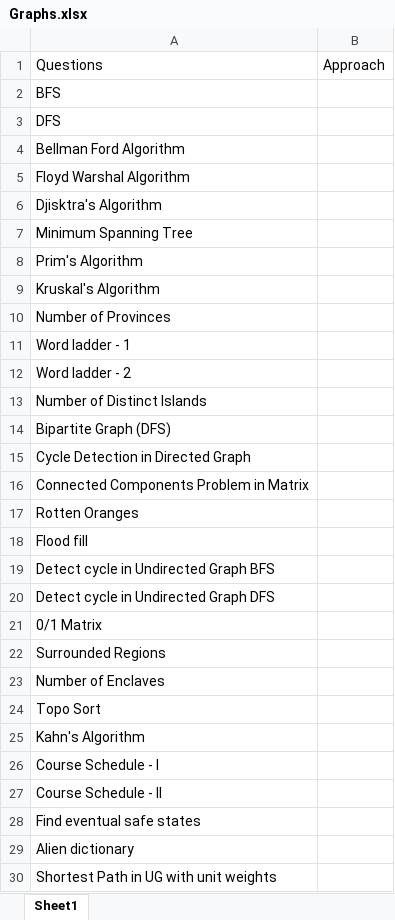
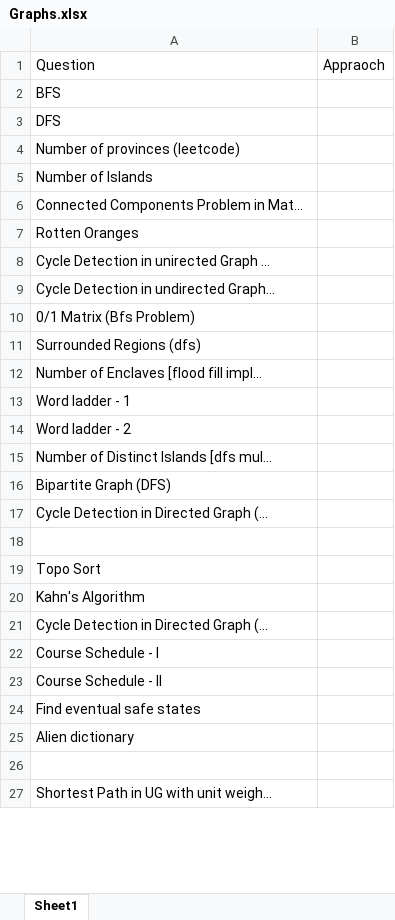
Before and after one commit to harshita-kaushik2/DSA, an Excel workbook: Revision Sheets/Graphs.xlsx, sheet Sheet1, drawn as a sheet; only a part is shown; values as stored, in another font and other column widths than the file's, no cell formats; removed rows and columns are numbered as before the commit, all else as after; the diff covers the shown part only; the diff names each change by its address in the sheet, - before the commit and + after, or states it on an @@ line.

```diff
--- a/Revision Sheets/Graphs.xlsx (sheet Sheet1)
+++ b/Revision Sheets/Graphs.xlsx (sheet Sheet1)
-A1: Questions
+A1: Question
-B1: Approach
+B1: Appraoch
-A4 (Question): Bellman Ford Algorithm
+A4 (Question): Number of provinces (leetcode)
-A5 (Question): Floyd Warshal Algorithm
+A5 (Question): Number of Islands
-A6 (Question): Djisktra's Algorithm
+A6 (Question): Connected Components Problem in Mat…
@@ row 17 moved to row 7: Rotten Oranges @@
-A8 (Question): Minimum Spanning Tree
+A8 (Question): Cycle Detection in unirected Graph …
-A9 (Question): Prim's Algorithm
+A9 (Question): Cycle Detection in undirected Graph…
-A10 (Question): Kruskal's Algorithm
+A10 (Question): 0/1 Matrix (Bfs Problem)
-A11 (Question): Number of Provinces
+A11 (Question): Surrounded Regions (dfs)
+row 12: Number of Enclaves [flood fill impl…
-A15 (Question): Number of Distinct Islands
+A15 (Question): Number of Distinct Islands [dfs mul…
-A17 (Question): Cycle Detection in Directed Graph
+A17 (Question): Cycle Detection in Directed Graph (…
-A18 (Question): Connected Components Problem in Matrix
+A18 (Question): (empty)
-row 18: Flood fill
-row 19: Detect cycle in Undirected Graph BFS
-row 20: Detect cycle in Undirected Graph DFS
-row 21: 0/1 Matrix
-row 22: Surrounded Regions
-row 23: Number of Enclaves
+row 21: Cycle Detection in Directed Graph (…
+row 26: (empty)
-A27 (Question): Shortest Path in UG with unit weights
+A27 (Question): Shortest Path in UG with unit weigh…
```
Also changed, not shown: 25 added rows and 1 edited cell elsewhere in this sheet, cell formats, 4 other files.
